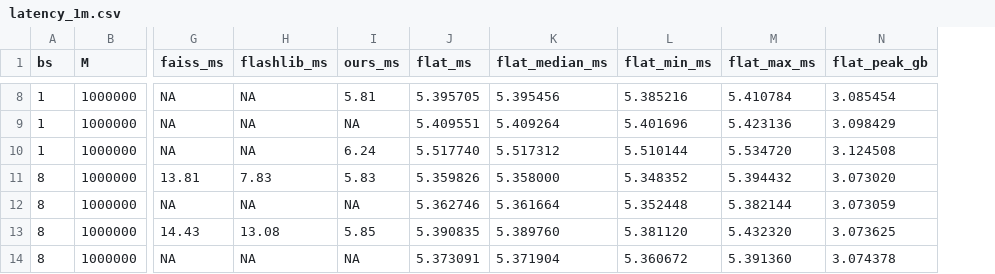
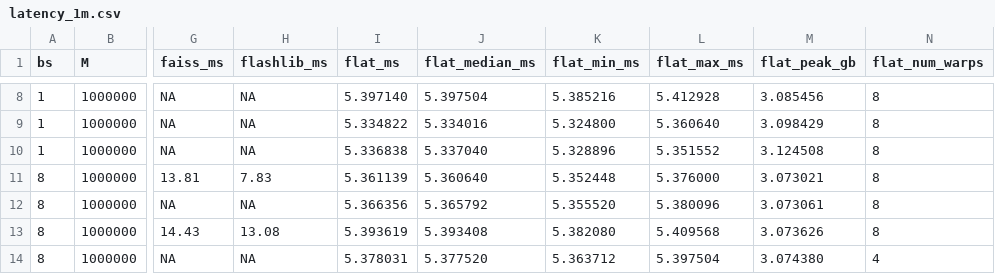
Before and after one commit to Heisenberg-Yin/LiteTopK, a CSV file: latency_1m.csv, drawn as a sheet; only a part is shown, gaps mark what is left out; removed rows and columns are numbered as before the commit, all else as after; the diff covers the shown part only; the diff names each change by its address in the sheet, - before the commit and + after, or states it on an @@ line.

```diff
--- a/latency_1m.csv
+++ b/latency_1m.csv
-column I (ours_ms), rows 8-14: 5.81 | NA | 6.24 | 5.83 | NA | 5.85 | NA
+column N (flat_num_warps), rows 8-14: 8 | 8 | 8 | 8 | 8 | 8 | 4
-I8 (flat_ms): 5.395705
+I8 (flat_ms): 5.397140
-J8 (flat_median_ms): 5.395456
+J8 (flat_median_ms): 5.397504
-L8 (flat_max_ms): 5.410784
+L8 (flat_max_ms): 5.412928
-M8 (flat_peak_gb): 3.085454
+M8 (flat_peak_gb): 3.085456
-I9 (flat_ms): 5.409551
+I9 (flat_ms): 5.334822
-J9 (flat_median_ms): 5.409264
+J9 (flat_median_ms): 5.334016
-K9 (flat_min_ms): 5.401696
+K9 (flat_min_ms): 5.324800
-L9 (flat_max_ms): 5.423136
+L9 (flat_max_ms): 5.360640
-I10 (flat_ms): 5.517740
+I10 (flat_ms): 5.336838
-J10 (flat_median_ms): 5.517312
+J10 (flat_median_ms): 5.337040
-K10 (flat_min_ms): 5.510144
+K10 (flat_min_ms): 5.328896
-L10 (flat_max_ms): 5.534720
+L10 (flat_max_ms): 5.351552
-I11 (flat_ms): 5.359826
+I11 (flat_ms): 5.361139
-J11 (flat_median_ms): 5.358000
+J11 (flat_median_ms): 5.360640
-K11 (flat_min_ms): 5.348352
+K11 (flat_min_ms): 5.352448
-L11 (flat_max_ms): 5.394432
+L11 (flat_max_ms): 5.376000
-M11 (flat_peak_gb): 3.073020
+M11 (flat_peak_gb): 3.073021
-I12 (flat_ms): 5.362746
+I12 (flat_ms): 5.366356
-J12 (flat_median_ms): 5.361664
+J12 (flat_median_ms): 5.365792
-K12 (flat_min_ms): 5.352448
+K12 (flat_min_ms): 5.355520
-L12 (flat_max_ms): 5.382144
+L12 (flat_max_ms): 5.380096
-M12 (flat_peak_gb): 3.073059
+M12 (flat_peak_gb): 3.073061
-I13 (flat_ms): 5.390835
+I13 (flat_ms): 5.393619
-J13 (flat_median_ms): 5.389760
+J13 (flat_median_ms): 5.393408
-K13 (flat_min_ms): 5.381120
+K13 (flat_min_ms): 5.382080
-L13 (flat_max_ms): 5.432320
+L13 (flat_max_ms): 5.409568
-M13 (flat_peak_gb): 3.073625
+M13 (flat_peak_gb): 3.073626
-I14 (flat_ms): 5.373091
+I14 (flat_ms): 5.378031
-J14 (flat_median_ms): 5.371904
+J14 (flat_median_ms): 5.377520
-K14 (flat_min_ms): 5.360672
+K14 (flat_min_ms): 5.363712
-L14 (flat_max_ms): 5.391360
+L14 (flat_max_ms): 5.397504
-M14 (flat_peak_gb): 3.074378
+M14 (flat_peak_gb): 3.074380
```
Also changed, not shown: 136 edited cells elsewhere in this file, 6 other files.
